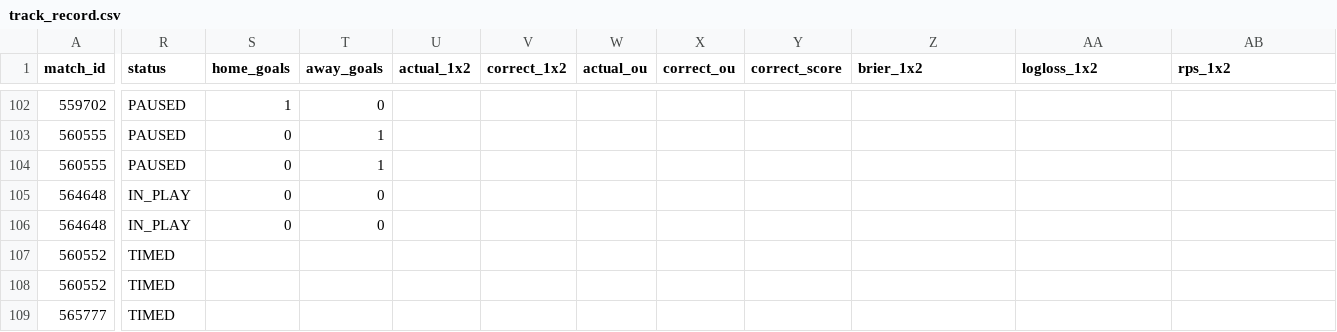
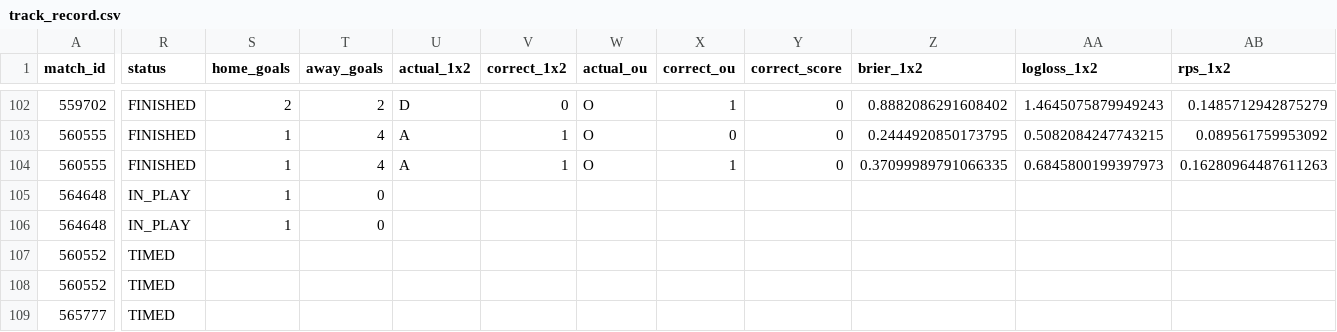
Before and after one commit to isaacruedabiota/FOOTBALL-PREDICTOR, a CSV file: track_record/track_record.csv, drawn as a sheet; only a part is shown, gaps mark what is left out; the diff covers the shown part only; the diff names each change by its address in the sheet, - before the commit and + after, or states it on an @@ line.

```diff
--- a/track_record/track_record.csv
+++ b/track_record/track_record.csv
-R102:R104 (status): PAUSED
+R102:R104 (status): FINISHED
-S102 (home_goals): 1
+S102 (home_goals): 2
-T102 (away_goals): 0
+T102 (away_goals): 2
-U102 (actual_1x2): (empty)
+U102 (actual_1x2): D
-V102 (correct_1x2): (empty)
+V102 (correct_1x2): 0
-W102:W104 (actual_ou): (empty)
+W102:W104 (actual_ou): O
-X102 (correct_ou): (empty)
+X102 (correct_ou): 1
-Y102:Y104 (correct_score): (empty)
+Y102:Y104 (correct_score): 0
-Z102 (brier_1x2): (empty)
+Z102 (brier_1x2): 0.8882086291608402
-AA102 (logloss_1x2): (empty)
+AA102 (logloss_1x2): 1.4645075879949243
-AB102 (rps_1x2): (empty)
+AB102 (rps_1x2): 0.1485712942875279
-S103:S106 (home_goals): 0
+S103:S106 (home_goals): 1
-T103:T104 (away_goals): 1
+T103:T104 (away_goals): 4
-U103:U104 (actual_1x2): (empty)
+U103:U104 (actual_1x2): A
-V103:V104 (correct_1x2): (empty)
+V103:V104 (correct_1x2): 1
-X103 (correct_ou): (empty)
+X103 (correct_ou): 0
-Z103 (brier_1x2): (empty)
+Z103 (brier_1x2): 0.2444920850173795
-AA103 (logloss_1x2): (empty)
+AA103 (logloss_1x2): 0.5082084247743215
-AB103 (rps_1x2): (empty)
+AB103 (rps_1x2): 0.089561759953092
-X104 (correct_ou): (empty)
+X104 (correct_ou): 1
-Z104 (brier_1x2): (empty)
+Z104 (brier_1x2): 0.37099989791066335
-AA104 (logloss_1x2): (empty)
+AA104 (logloss_1x2): 0.6845800199397973
-AB104 (rps_1x2): (empty)
+AB104 (rps_1x2): 0.16280964487611263
```
Also changed, not shown: 43 edited cells elsewhere in this file, 1 other file.
